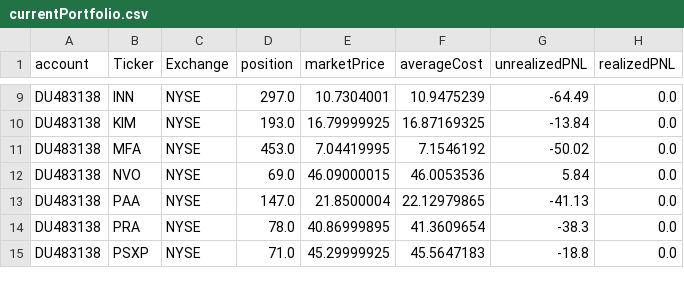
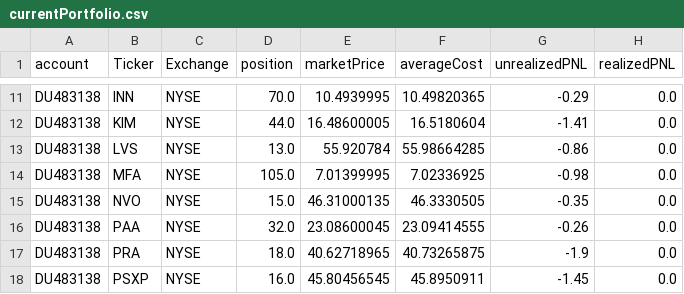
Before and after one commit to kychanbp/dashVisualization, a CSV file: currentPortfolio.csv, drawn as a sheet; only a part is shown, gaps mark what is left out; addresses are those after the commit; the diff covers the shown part only; the diff names each change by its address in the sheet, - before the commit and + after, or states it on an @@ line.

```diff
--- a/currentPortfolio.csv
+++ b/currentPortfolio.csv
-D11 (position): 297.0
+D11 (position): 70.0
-E11 (marketPrice): 10.7304001
+E11 (marketPrice): 10.4939995
-F11 (averageCost): 10.9475239
+F11 (averageCost): 10.49820365
-G11 (unrealizedPNL): -64.49
+G11 (unrealizedPNL): -0.29
-D12 (position): 193.0
+D12 (position): 44.0
-E12 (marketPrice): 16.79999925
+E12 (marketPrice): 16.48600005
-F12 (averageCost): 16.87169325
+F12 (averageCost): 16.5180604
-G12 (unrealizedPNL): -13.84
+G12 (unrealizedPNL): -1.41
+row 13: DU483138 | LVS | NYSE | 13.0 | 55.920784 | 55.98664285 | -0.86 | 0.0
-D14 (position): 453.0
+D14 (position): 105.0
-E14 (marketPrice): 7.04419995
+E14 (marketPrice): 7.01399995
-F14 (averageCost): 7.1546192
+F14 (averageCost): 7.02336925
-G14 (unrealizedPNL): -50.02
+G14 (unrealizedPNL): -0.98
-D15 (position): 69.0
+D15 (position): 15.0
-E15 (marketPrice): 46.09000015
+E15 (marketPrice): 46.31000135
-F15 (averageCost): 46.0053536
+F15 (averageCost): 46.3330505
-G15 (unrealizedPNL): 5.84
+G15 (unrealizedPNL): -0.35
-D16 (position): 147.0
+D16 (position): 32.0
-E16 (marketPrice): 21.8500004
+E16 (marketPrice): 23.08600045
-F16 (averageCost): 22.12979865
+F16 (averageCost): 23.09414555
-G16 (unrealizedPNL): -41.13
+G16 (unrealizedPNL): -0.26
-D17 (position): 78.0
+D17 (position): 18.0
-E17 (marketPrice): 40.86999895
+E17 (marketPrice): 40.62718965
-F17 (averageCost): 41.3609654
+F17 (averageCost): 40.73265875
-G17 (unrealizedPNL): -38.3
+G17 (unrealizedPNL): -1.9
-D18 (position): 71.0
+D18 (position): 16.0
-E18 (marketPrice): 45.29999925
+E18 (marketPrice): 45.80456545
-F18 (averageCost): 45.5647183
+F18 (averageCost): 45.8950911
-G18 (unrealizedPNL): -18.8
+G18 (unrealizedPNL): -1.45
```
Also changed, not shown: 2 added rows, 1 removed row and 78 edited cells elsewhere in this file, orderAmount.csv.
